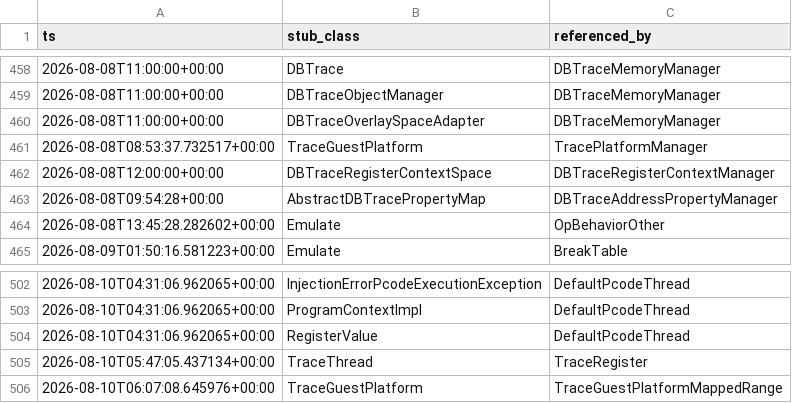
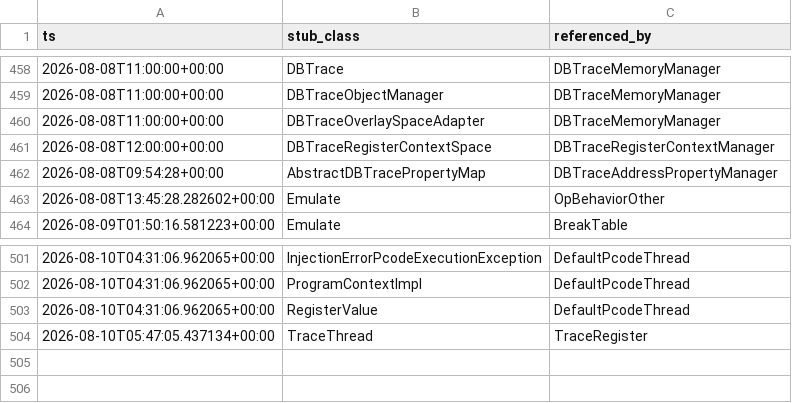
Before and after one commit to cyrex562/ghidra-rs, a TSV file: STUBS.tsv, drawn as a sheet; only a part is shown, gaps mark what is left out.

Commit message:
descent: TraceGuestPlatform -> trait (orig_src/Ghidra/Debug/Framework-TraceModeling/src/main/java/ghidra/trace/model/guest/TraceGuestPlatform.java)

```diff
--- a/STUBS.tsv
+++ b/STUBS.tsv
@@ -460,3 +460,2 @@ ts	stub_class	referenced_by
 2026-08-08T11:00:00+00:00	DBTraceOverlaySpaceAdapter	DBTraceMemoryManager
-2026-08-08T08:53:37.732517+00:00	TraceGuestPlatform	TracePlatformManager
 2026-08-08T12:00:00+00:00	DBTraceRegisterContextSpace	DBTraceRegisterContextManager
@@ -505,2 +504 @@ ts	stub_class	referenced_by
 2026-08-10T05:47:05.437134+00:00	TraceThread	TraceRegister
-2026-08-10T06:07:08.645976+00:00	TraceGuestPlatform	TraceGuestPlatformMappedRange
```
Also changed, not shown: 6 other files.
